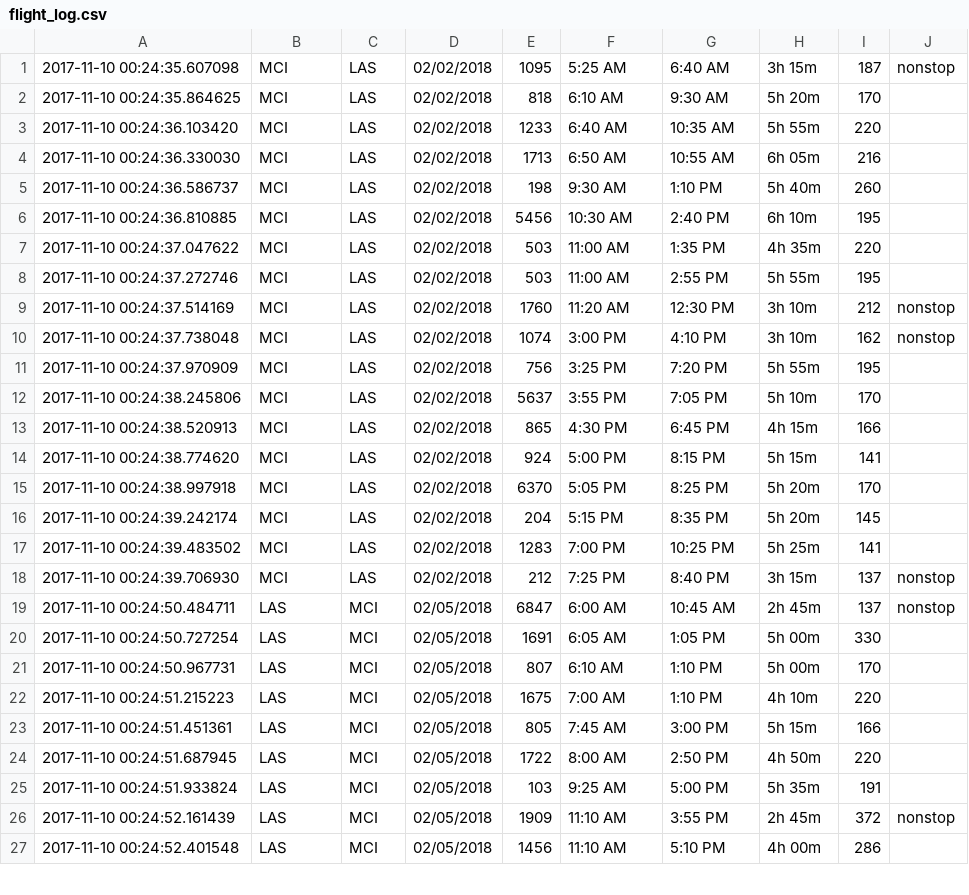
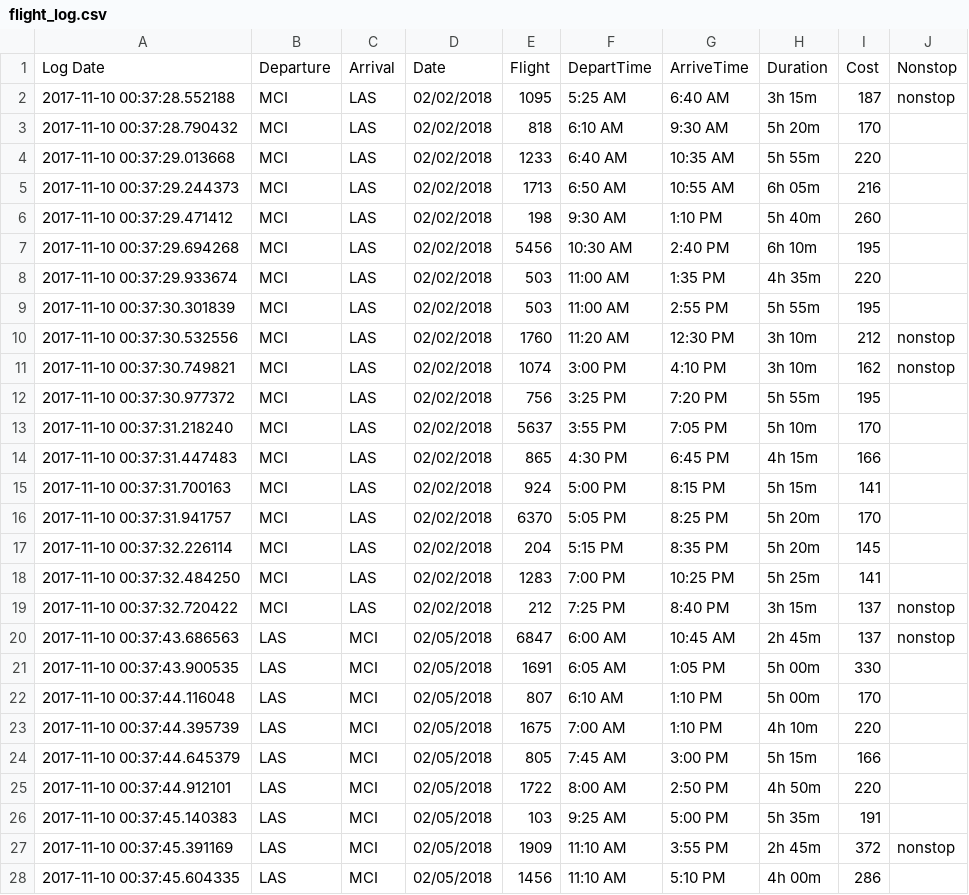
Before and after one commit to vchapple17/price-watcher, a CSV file: flight_log.csv, drawn as a sheet; only a part is shown; the diff covers the shown part only.

Commit message:
added headers to flight_log file

```diff
--- a/flight_log.csv
+++ b/flight_log.csv
@@ -1,27 +1,28 @@
-2017-11-10 00:24:35.607098, MCI, LAS, 02/02/2018, 1095, 5:25 AM, 6:40 AM, 3h 15m, 187, nonstop
-2017-11-10 00:24:35.864625, MCI, LAS, 02/02/2018, 818, 6:10 AM, 9:30 AM, 5h 20m, 170
-2017-11-10 00:24:36.103420, MCI, LAS, 02/02/2018, 1233, 6:40 AM, 10:35 AM, 5h 55m, 220
-2017-11-10 00:24:36.330030, MCI, LAS, 02/02/2018, 1713, 6:50 AM, 10:55 AM, 6h 05m, 216
-2017-11-10 00:24:36.586737, MCI, LAS, 02/02/2018, 198, 9:30 AM, 1:10 PM, 5h 40m, 260
-2017-11-10 00:24:36.810885, MCI, LAS, 02/02/2018, 5456, 10:30 AM, 2:40 PM, 6h 10m, 195
-2017-11-10 00:24:37.047622, MCI, LAS, 02/02/2018, 503, 11:00 AM, 1:35 PM, 4h 35m, 220
-2017-11-10 00:24:37.272746, MCI, LAS, 02/02/2018, 503, 11:00 AM, 2:55 PM, 5h 55m, 195
-2017-11-10 00:24:37.514169, MCI, LAS, 02/02/2018, 1760, 11:20 AM, 12:30 PM, 3h 10m, 212, nonstop
-2017-11-10 00:24:37.738048, MCI, LAS, 02/02/2018, 1074, 3:00 PM, 4:10 PM, 3h 10m, 162, nonstop
-2017-11-10 00:24:37.970909, MCI, LAS, 02/02/2018, 756, 3:25 PM, 7:20 PM, 5h 55m, 195
-2017-11-10 00:24:38.245806, MCI, LAS, 02/02/2018, 5637, 3:55 PM, 7:05 PM, 5h 10m, 170
-2017-11-10 00:24:38.520913, MCI, LAS, 02/02/2018, 865, 4:30 PM, 6:45 PM, 4h 15m, 166
-2017-11-10 00:24:38.774620, MCI, LAS, 02/02/2018, 924, 5:00 PM, 8:15 PM, 5h 15m, 141
-2017-11-10 00:24:38.997918, MCI, LAS, 02/02/2018, 6370, 5:05 PM, 8:25 PM, 5h 20m, 170
-2017-11-10 00:24:39.242174, MCI, LAS, 02/02/2018, 204, 5:15 PM, 8:35 PM, 5h 20m, 145
-2017-11-10 00:24:39.483502, MCI, LAS, 02/02/2018, 1283, 7:00 PM, 10:25 PM, 5h 25m, 141
-2017-11-10 00:24:39.706930, MCI, LAS, 02/02/2018, 212, 7:25 PM, 8:40 PM, 3h 15m, 137, nonstop
-2017-11-10 00:24:50.484711, LAS, MCI, 02/05/2018, 6847, 6:00 AM, 10:45 AM, 2h 45m, 137, nonstop
-2017-11-10 00:24:50.727254, LAS, MCI, 02/05/2018, 1691, 6:05 AM, 1:05 PM, 5h 00m, 330
-2017-11-10 00:24:50.967731, LAS, MCI, 02/05/2018, 807, 6:10 AM, 1:10 PM, 5h 00m, 170
-2017-11-10 00:24:51.215223, LAS, MCI, 02/05/2018, 1675, 7:00 AM, 1:10 PM, 4h 10m, 220
-2017-11-10 00:24:51.451361, LAS, MCI, 02/05/2018, 805, 7:45 AM, 3:00 PM, 5h 15m, 166
-2017-11-10 00:24:51.687945, LAS, MCI, 02/05/2018, 1722, 8:00 AM, 2:50 PM, 4h 50m, 220
-2017-11-10 00:24:51.933824, LAS, MCI, 02/05/2018, 103, 9:25 AM, 5:00 PM, 5h 35m, 191
-2017-11-10 00:24:52.161439, LAS, MCI, 02/05/2018, 1909, 11:10 AM, 3:55 PM, 2h 45m, 372, nonstop
-2017-11-10 00:24:52.401548, LAS, MCI, 02/05/2018, 1456, 11:10 AM, 5:10 PM, 4h 00m, 286
+Log Date, Departure, Arrival, Date, Flight, DepartTime, ArriveTime, Duration, Cost, Nonstop
+2017-11-10 00:37:28.552188, MCI, LAS, 02/02/2018, 1095, 5:25 AM, 6:40 AM, 3h 15m, 187, nonstop
+2017-11-10 00:37:28.790432, MCI, LAS, 02/02/2018, 818, 6:10 AM, 9:30 AM, 5h 20m, 170
+2017-11-10 00:37:29.013668, MCI, LAS, 02/02/2018, 1233, 6:40 AM, 10:35 AM, 5h 55m, 220
+2017-11-10 00:37:29.244373, MCI, LAS, 02/02/2018, 1713, 6:50 AM, 10:55 AM, 6h 05m, 216
+2017-11-10 00:37:29.471412, MCI, LAS, 02/02/2018, 198, 9:30 AM, 1:10 PM, 5h 40m, 260
+2017-11-10 00:37:29.694268, MCI, LAS, 02/02/2018, 5456, 10:30 AM, 2:40 PM, 6h 10m, 195
+2017-11-10 00:37:29.933674, MCI, LAS, 02/02/2018, 503, 11:00 AM, 1:35 PM, 4h 35m, 220
+2017-11-10 00:37:30.301839, MCI, LAS, 02/02/2018, 503, 11:00 AM, 2:55 PM, 5h 55m, 195
+2017-11-10 00:37:30.532556, MCI, LAS, 02/02/2018, 1760, 11:20 AM, 12:30 PM, 3h 10m, 212, nonstop
+2017-11-10 00:37:30.749821, MCI, LAS, 02/02/2018, 1074, 3:00 PM, 4:10 PM, 3h 10m, 162, nonstop
+2017-11-10 00:37:30.977372, MCI, LAS, 02/02/2018, 756, 3:25 PM, 7:20 PM, 5h 55m, 195
+2017-11-10 00:37:31.218240, MCI, LAS, 02/02/2018, 5637, 3:55 PM, 7:05 PM, 5h 10m, 170
+2017-11-10 00:37:31.447483, MCI, LAS, 02/02/2018, 865, 4:30 PM, 6:45 PM, 4h 15m, 166
+2017-11-10 00:37:31.700163, MCI, LAS, 02/02/2018, 924, 5:00 PM, 8:15 PM, 5h 15m, 141
+2017-11-10 00:37:31.941757, MCI, LAS, 02/02/2018, 6370, 5:05 PM, 8:25 PM, 5h 20m, 170
+2017-11-10 00:37:32.226114, MCI, LAS, 02/02/2018, 204, 5:15 PM, 8:35 PM, 5h 20m, 145
+2017-11-10 00:37:32.484250, MCI, LAS, 02/02/2018, 1283, 7:00 PM, 10:25 PM, 5h 25m, 141
+2017-11-10 00:37:32.720422, MCI, LAS, 02/02/2018, 212, 7:25 PM, 8:40 PM, 3h 15m, 137, nonstop
+2017-11-10 00:37:43.686563, LAS, MCI, 02/05/2018, 6847, 6:00 AM, 10:45 AM, 2h 45m, 137, nonstop
+2017-11-10 00:37:43.900535, LAS, MCI, 02/05/2018, 1691, 6:05 AM, 1:05 PM, 5h 00m, 330
+2017-11-10 00:37:44.116048, LAS, MCI, 02/05/2018, 807, 6:10 AM, 1:10 PM, 5h 00m, 170
+2017-11-10 00:37:44.395739, LAS, MCI, 02/05/2018, 1675, 7:00 AM, 1:10 PM, 4h 10m, 220
+2017-11-10 00:37:44.645379, LAS, MCI, 02/05/2018, 805, 7:45 AM, 3:00 PM, 5h 15m, 166
+2017-11-10 00:37:44.912101, LAS, MCI, 02/05/2018, 1722, 8:00 AM, 2:50 PM, 4h 50m, 220
+2017-11-10 00:37:45.140383, LAS, MCI, 02/05/2018, 103, 9:25 AM, 5:00 PM, 5h 35m, 191
+2017-11-10 00:37:45.391169, LAS, MCI, 02/05/2018, 1909, 11:10 AM, 3:55 PM, 2h 45m, 372, nonstop
+2017-11-10 00:37:45.604335, LAS, MCI, 02/05/2018, 1456, 11:10 AM, 5:10 PM, 4h 00m, 286
```
Also changed, not shown: 7 edited cells elsewhere in this file, 1 other file.
